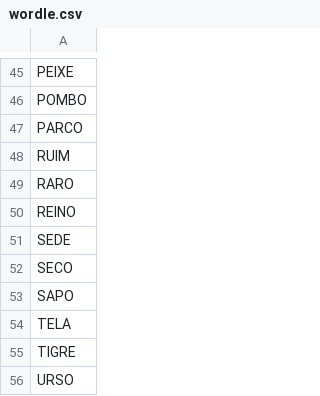
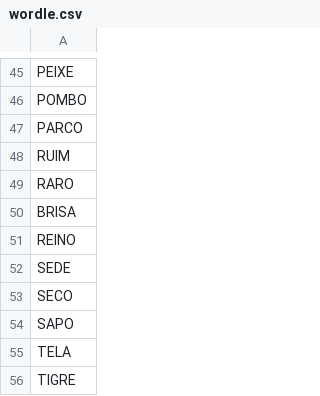
Before and after one commit to limpinh0/esperanzabuy, a CSV file: wordle.csv, drawn as a sheet; only a part is shown, gaps mark what is left out; the shorter side is filled out with more unchanged rows; the diff names each change by its address in the sheet, - before the commit and + after, or states it on an @@ line.

Commit message:
Update word list in wordle.csv

```diff
--- a/wordle.csv
+++ b/wordle.csv
+row 50: BRISA
```
